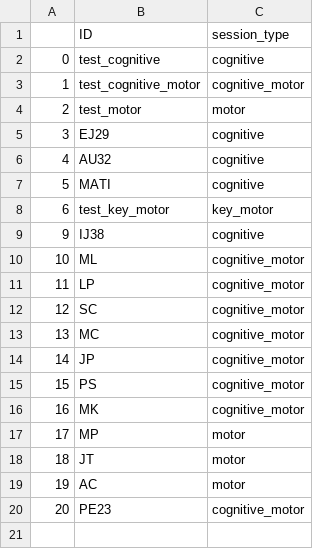
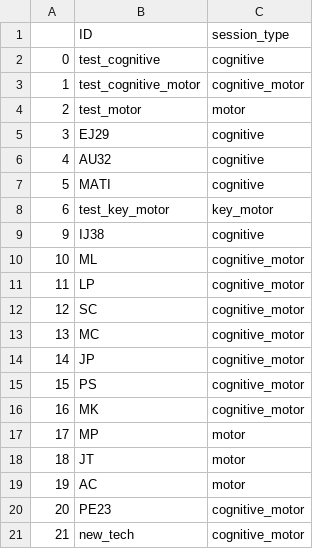
Before and after one commit to BrainTech/openbci, a CSV file: exps/ventures/data/users.csv, drawn as a sheet.

```diff
--- a/exps/ventures/data/users.csv
+++ b/exps/ventures/data/users.csv
@@ -20 +20,2 @@
 20,PE23,cognitive_motor
+21,new_tech,cognitive_motor
```
Also changed, not shown: 4 other files.
